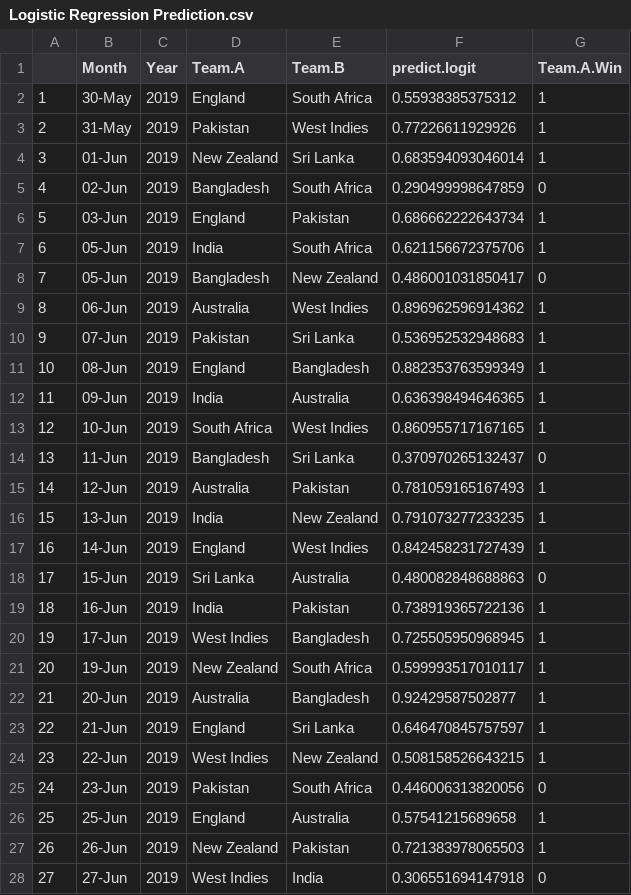
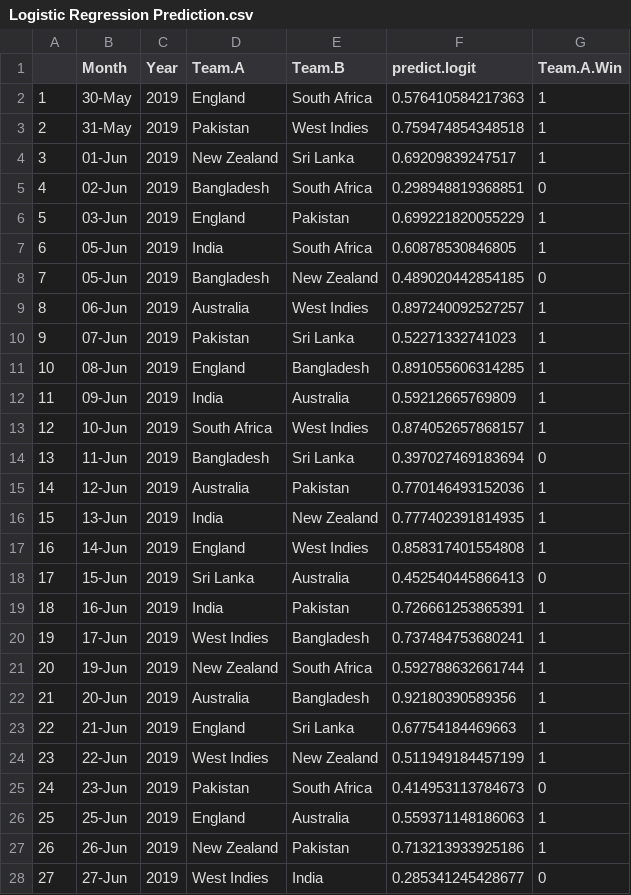
Before and after one commit to RutvijBhutaiya/Cricket-World-Cup-2019, a CSV file: Logistic Regression Prediction.csv, drawn as a sheet; only a part is shown; the diff covers the shown part only; the diff names each change by its address in the sheet, - before the commit and + after, or states it on an @@ line.

```diff
--- a/Logistic Regression Prediction.csv
+++ b/Logistic Regression Prediction.csv
-F2 (predict.logit): 0.55938385375312
+F2 (predict.logit): 0.576410584217363
-F3 (predict.logit): 0.77226611929926
+F3 (predict.logit): 0.759474854348518
-F4 (predict.logit): 0.683594093046014
+F4 (predict.logit): 0.69209839247517
-F5 (predict.logit): 0.290499998647859
+F5 (predict.logit): 0.298948819368851
-F6 (predict.logit): 0.686662222643734
+F6 (predict.logit): 0.699221820055229
-F7 (predict.logit): 0.621156672375706
+F7 (predict.logit): 0.60878530846805
-F8 (predict.logit): 0.486001031850417
+F8 (predict.logit): 0.489020442854185
-F9 (predict.logit): 0.896962596914362
+F9 (predict.logit): 0.897240092527257
-F10 (predict.logit): 0.536952532948683
+F10 (predict.logit): 0.52271332741023
-F11 (predict.logit): 0.882353763599349
+F11 (predict.logit): 0.891055606314285
-F12 (predict.logit): 0.636398494646365
+F12 (predict.logit): 0.59212665769809
-F13 (predict.logit): 0.860955717167165
+F13 (predict.logit): 0.874052657868157
-F14 (predict.logit): 0.370970265132437
+F14 (predict.logit): 0.397027469183694
-F15 (predict.logit): 0.781059165167493
+F15 (predict.logit): 0.770146493152036
-F16 (predict.logit): 0.791073277233235
+F16 (predict.logit): 0.777402391814935
-F17 (predict.logit): 0.842458231727439
+F17 (predict.logit): 0.858317401554808
-F18 (predict.logit): 0.480082848688863
+F18 (predict.logit): 0.452540445866413
-F19 (predict.logit): 0.738919365722136
+F19 (predict.logit): 0.726661253865391
-F20 (predict.logit): 0.725505950968945
+F20 (predict.logit): 0.737484753680241
-F21 (predict.logit): 0.599993517010117
+F21 (predict.logit): 0.592788632661744
-F22 (predict.logit): 0.92429587502877
+F22 (predict.logit): 0.92180390589356
-F23 (predict.logit): 0.646470845757597
+F23 (predict.logit): 0.67754184469663
-F24 (predict.logit): 0.508158526643215
+F24 (predict.logit): 0.511949184457199
-F25 (predict.logit): 0.446006313820056
+F25 (predict.logit): 0.414953113784673
-F26 (predict.logit): 0.57541215689658
+F26 (predict.logit): 0.559371148186063
-F27 (predict.logit): 0.721383978065503
+F27 (predict.logit): 0.713213933925186
-F28 (predict.logit): 0.306551694147918
+F28 (predict.logit): 0.285341245428677
```
Also changed, not shown: 1 added row, 12 edited cells and row numbers in column A elsewhere in this file, Random Forest Prediction.csv, 2 other files.
